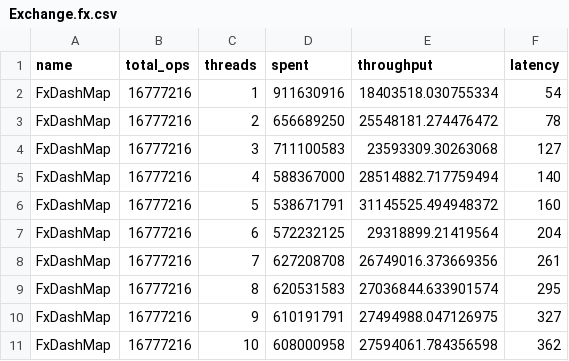
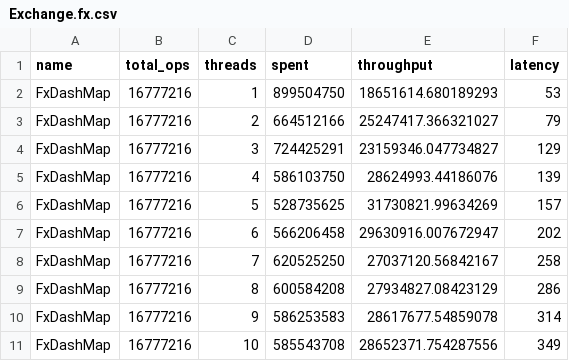
Before and after one commit to wvwwvwwv/conc-map-bench, a CSV file: results/Exchange.fx.csv, drawn as a sheet; only a part is shown; the diff covers the shown part only.

```diff
--- a/results/Exchange.fx.csv
+++ b/results/Exchange.fx.csv
@@ -1,11 +1,11 @@
 name,total_ops,threads,spent,throughput,latency
-FxDashMap,16777216,1,911630916,18403518.030755334,54
-FxDashMap,16777216,2,656689250,25548181.274476472,78
-FxDashMap,16777216,3,711100583,23593309.30263068,127
-FxDashMap,16777216,4,588367000,28514882.717759494,140
-FxDashMap,16777216,5,538671791,31145525.494948372,160
-FxDashMap,16777216,6,572232125,29318899.21419564,204
-FxDashMap,16777216,7,627208708,26749016.373669356,261
-FxDashMap,16777216,8,620531583,27036844.633901574,295
-FxDashMap,16777216,9,610191791,27494988.047126975,327
-FxDashMap,16777216,10,608000958,27594061.784356598,362
+FxDashMap,16777216,1,899504750,18651614.680189293,53
+FxDashMap,16777216,2,664512166,25247417.366321027,79
+FxDashMap,16777216,3,724425291,23159346.047734827,129
+FxDashMap,16777216,4,586103750,28624993.44186076,139
+FxDashMap,16777216,5,528735625,31730821.99634269,157
+FxDashMap,16777216,6,566206458,29630916.007672947,202
+FxDashMap,16777216,7,620525250,27037120.56842167,258
+FxDashMap,16777216,8,600584208,27934827.08423129,286
+FxDashMap,16777216,9,586253583,28617677.54859078,314
+FxDashMap,16777216,10,585543708,28652371.754287556,349
```
Also changed, not shown: 69 edited cells elsewhere in this file, results/Exchange.std.csv, results/RapidGrow.fx.csv, 18 other files.
